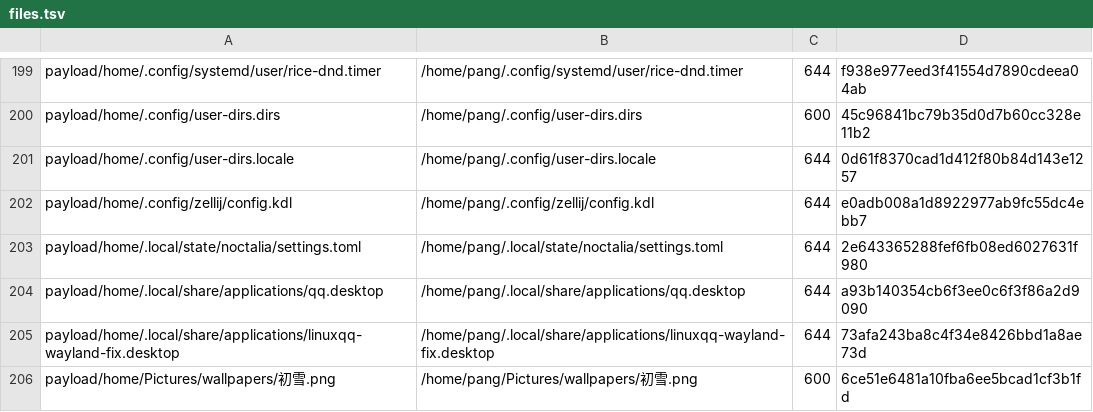
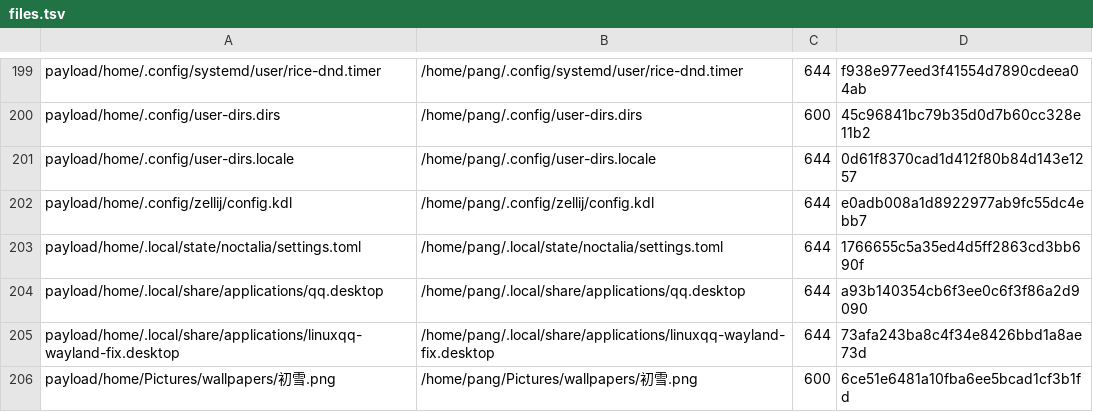
Before and after one commit to tjz123psh/arch-noctalia, a TSV file: manifests/files.tsv, drawn as a sheet; only a part is shown, gaps mark what is left out.

```diff
--- a/manifests/files.tsv
+++ b/manifests/files.tsv
@@ -202,3 +202,3 @@ payload/home/.config/user-dirs.locale	/home/pang/.config/user-dirs.locale	644	0d
 payload/home/.config/zellij/config.kdl	/home/pang/.config/zellij/config.kdl	644	e0adb008a1d8922977ab9fc55dc4ebb7
-payload/home/.local/state/noctalia/settings.toml	/home/pang/.local/state/noctalia/settings.toml	644	2e643365288fef6fb08ed6027631f980
+payload/home/.local/state/noctalia/settings.toml	/home/pang/.local/state/noctalia/settings.toml	644	1766655c5a35ed4d5ff2863cd3bb690f
 payload/home/.local/share/applications/qq.desktop	/home/pang/.local/share/applications/qq.desktop	644	a93b140354cb6f3ee0c6f3f86a2d9090
```
Also changed, not shown: manifests/excluded.tsv, manifests/packages.tsv, 2 other files.
